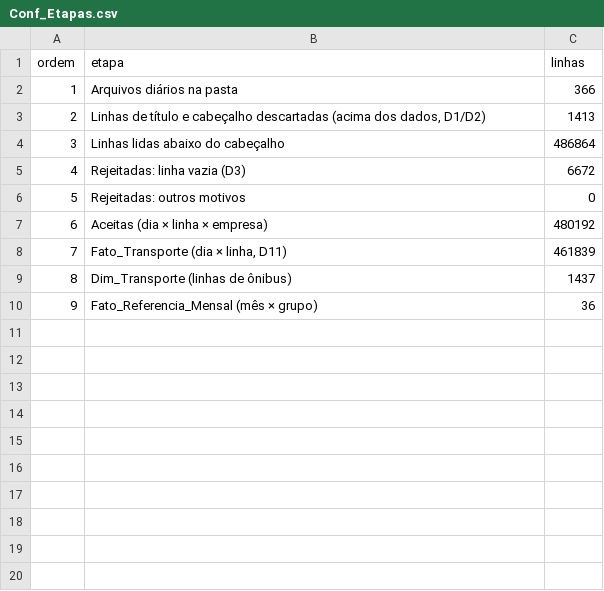
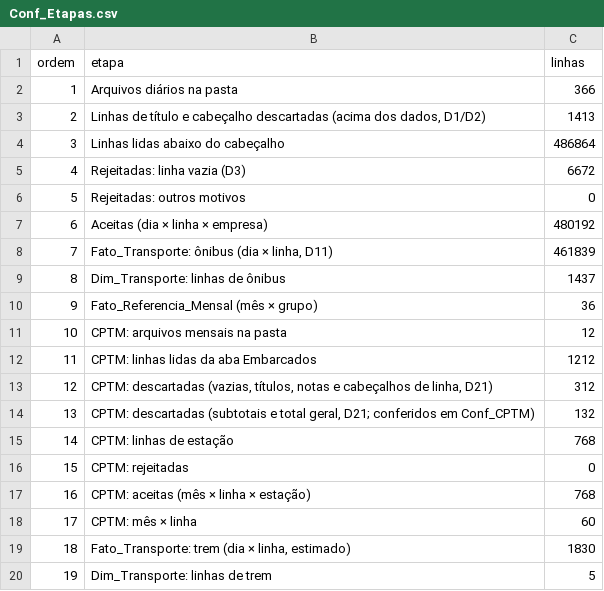
Before and after one commit to Luciano-O/projeto_cheiU_FATEC, a CSV file: MA2026-entrega-parcial/02-powerquery/dados_limpos/Conf_Etapas.csv, drawn as a sheet.

```diff
--- a/MA2026-entrega-parcial/02-powerquery/dados_limpos/Conf_Etapas.csv
+++ b/MA2026-entrega-parcial/02-powerquery/dados_limpos/Conf_Etapas.csv
@@ -7,4 +7,14 @@ ordem,etapa,linhas
 6,Aceitas (dia × linha × empresa),480192
-7,"Fato_Transporte (dia × linha, D11)",461839
-8,Dim_Transporte (linhas de ônibus),1437
+7,"Fato_Transporte: ônibus (dia × linha, D11)",461839
+8,Dim_Transporte: linhas de ônibus,1437
 9,Fato_Referencia_Mensal (mês × grupo),36
+10,CPTM: arquivos mensais na pasta,12
+11,CPTM: linhas lidas da aba Embarcados,1212
+12,"CPTM: descartadas (vazias, títulos, notas e cabeçalhos de linha, D21)",312
+13,"CPTM: descartadas (subtotais e total geral, D21; conferidos em Conf_CPTM)",132
+14,CPTM: linhas de estação,768
+15,CPTM: rejeitadas,0
+16,CPTM: aceitas (mês × linha × estação),768
+17,CPTM: mês × linha,60
+18,"Fato_Transporte: trem (dia × linha, estimado)",1830
+19,Dim_Transporte: linhas de trem,5
```
Also changed, not shown: MA2026-entrega-parcial/02-powerquery/dados_limpos/Conf_Reconciliacao.csv, MA2026-entrega-parcial/02-powerquery/dados_limpos/Dim_Transporte.csv, 41 other files.
